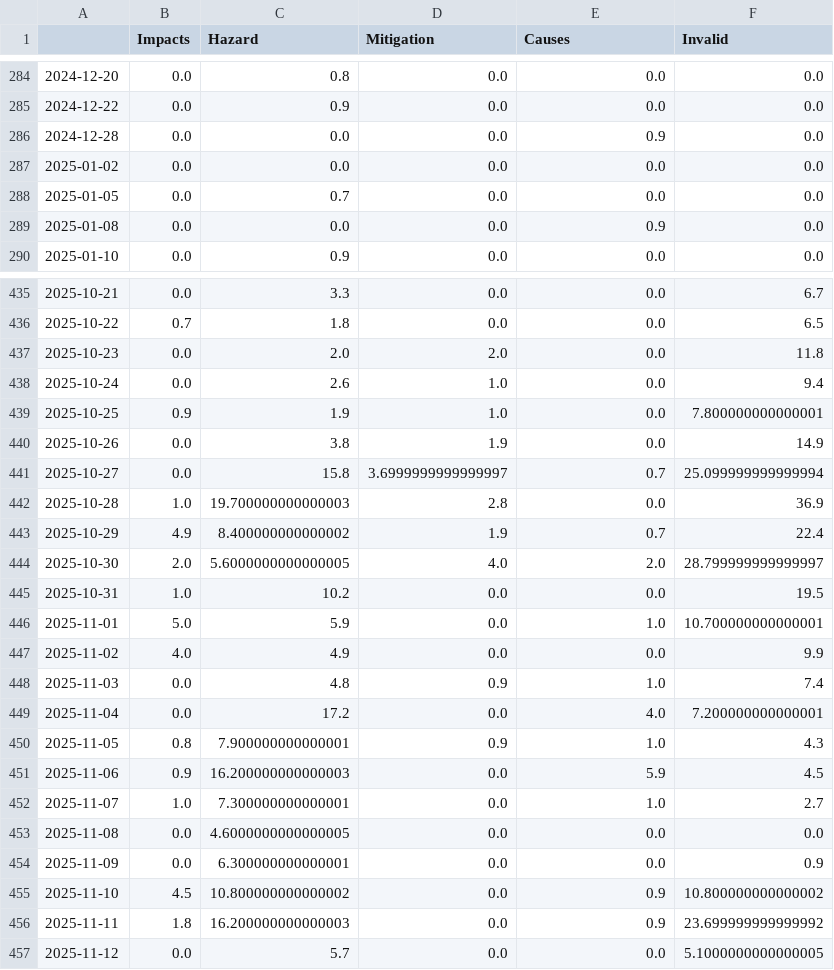
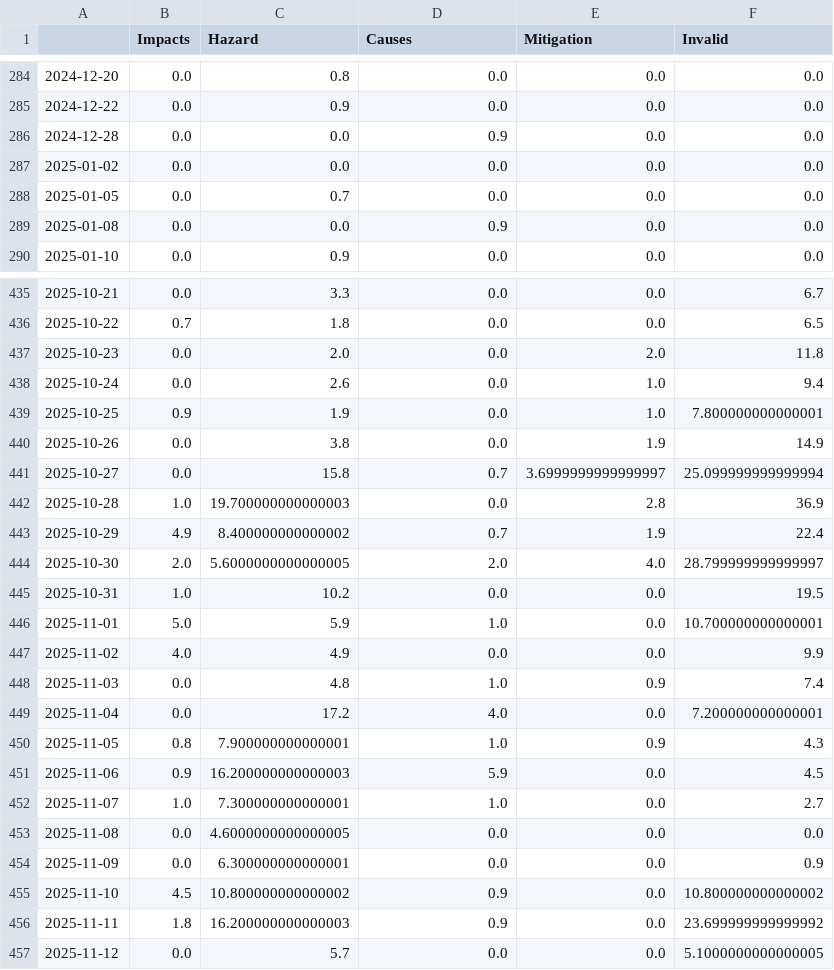
Before and after one commit to jens-news/hurricaneIsComing, a CSV file: csv/topics_date.csv, drawn as a sheet; only a part is shown, gaps mark what is left out; the diff covers the shown part only.

```diff
--- a/csv/topics_date.csv
+++ b/csv/topics_date.csv
@@ -1 +1 @@
-,Impacts,Hazard,Mitigation,Causes,Invalid
+,Impacts,Hazard,Causes,Mitigation,Invalid
@@ -285,6 +285,6 @@
 2024-12-22,0.0,0.9,0.0,0.0,0.0
-2024-12-28,0.0,0.0,0.0,0.9,0.0
+2024-12-28,0.0,0.0,0.9,0.0,0.0
 2025-01-02,0.0,0.0,0.0,0.0,0.0
 2025-01-05,0.0,0.7,0.0,0.0,0.0
-2025-01-08,0.0,0.0,0.0,0.9,0.0
+2025-01-08,0.0,0.0,0.9,0.0,0.0
 2025-01-10,0.0,0.9,0.0,0.0,0.0
@@ -436,22 +436,22 @@
 2025-10-22,0.7,1.8,0.0,0.0,6.5
-2025-10-23,0.0,2.0,2.0,0.0,11.8
-2025-10-24,0.0,2.6,1.0,0.0,9.4
-2025-10-25,0.9,1.9,1.0,0.0,7.800000000000001
-2025-10-26,0.0,3.8,1.9,0.0,14.9
-2025-10-27,0.0,15.8,3.6999999999999997,0.7,25.099999999999994
-2025-10-28,1.0,19.700000000000003,2.8,0.0,36.9
-2025-10-29,4.9,8.400000000000002,1.9,0.7,22.4
-2025-10-30,2.0,5.6000000000000005,4.0,2.0,28.799999999999997
+2025-10-23,0.0,2.0,0.0,2.0,11.8
+2025-10-24,0.0,2.6,0.0,1.0,9.4
+2025-10-25,0.9,1.9,0.0,1.0,7.800000000000001
+2025-10-26,0.0,3.8,0.0,1.9,14.9
+2025-10-27,0.0,15.8,0.7,3.6999999999999997,25.099999999999994
+2025-10-28,1.0,19.700000000000003,0.0,2.8,36.9
+2025-10-29,4.9,8.400000000000002,0.7,1.9,22.4
+2025-10-30,2.0,5.6000000000000005,2.0,4.0,28.799999999999997
 2025-10-31,1.0,10.2,0.0,0.0,19.5
-2025-11-01,5.0,5.9,0.0,1.0,10.700000000000001
+2025-11-01,5.0,5.9,1.0,0.0,10.700000000000001
 2025-11-02,4.0,4.9,0.0,0.0,9.9
-2025-11-03,0.0,4.8,0.9,1.0,7.4
-2025-11-04,0.0,17.2,0.0,4.0,7.200000000000001
-2025-11-05,0.8,7.900000000000001,0.9,1.0,4.3
-2025-11-06,0.9,16.200000000000003,0.0,5.9,4.5
-2025-11-07,1.0,7.300000000000001,0.0,1.0,2.7
+2025-11-03,0.0,4.8,1.0,0.9,7.4
+2025-11-04,0.0,17.2,4.0,0.0,7.200000000000001
+2025-11-05,0.8,7.900000000000001,1.0,0.9,4.3
+2025-11-06,0.9,16.200000000000003,5.9,0.0,4.5
+2025-11-07,1.0,7.300000000000001,1.0,0.0,2.7
 2025-11-08,0.0,4.6000000000000005,0.0,0.0,0.0
 2025-11-09,0.0,6.300000000000001,0.0,0.0,0.9
-2025-11-10,4.5,10.800000000000002,0.0,0.9,10.800000000000002
-2025-11-11,1.8,16.200000000000003,0.0,0.9,23.699999999999992
+2025-11-10,4.5,10.800000000000002,0.9,0.0,10.800000000000002
+2025-11-11,1.8,16.200000000000003,0.9,0.0,23.699999999999992
 2025-11-12,0.0,5.7,0.0,0.0,5.1000000000000005
```
Also changed, not shown: 1 added row and 141 edited cells elsewhere in this file, 5 other files.
